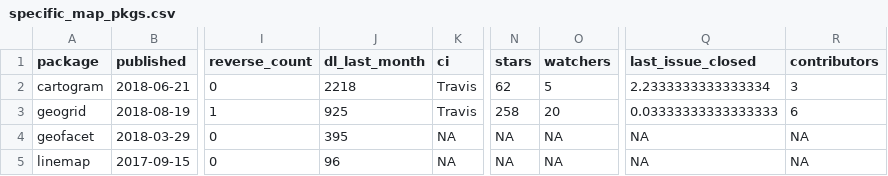
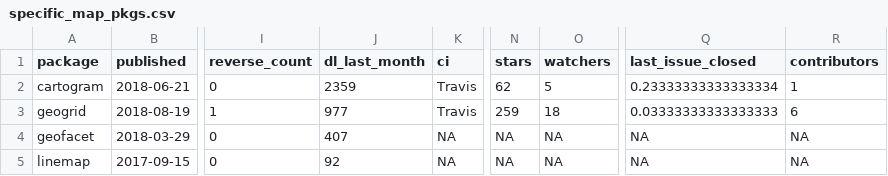
Before and after one commit to geocompx/geocompr, a CSV file: extdata/specific_map_pkgs.csv, drawn as a sheet; only a part is shown, gaps mark what is left out; the diff names each change by its address in the sheet, - before the commit and + after, or states it on an @@ line.

```diff
--- a/extdata/specific_map_pkgs.csv
+++ b/extdata/specific_map_pkgs.csv
-J2 (dl_last_month): 2218
+J2 (dl_last_month): 2359
-Q2 (last_issue_closed): 2.2333333333333334
+Q2 (last_issue_closed): 0.23333333333333334
-R2 (contributors): 3
+R2 (contributors): 1
-J3 (dl_last_month): 925
+J3 (dl_last_month): 977
-N3 (stars): 258
+N3 (stars): 259
-O3 (watchers): 20
+O3 (watchers): 18
-J4 (dl_last_month): 395
+J4 (dl_last_month): 407
-J5 (dl_last_month): 96
+J5 (dl_last_month): 92
```
Also changed, not shown: extdata/generic_map_pkgs.csv, extdata/top_dls.csv, 3 other files.
